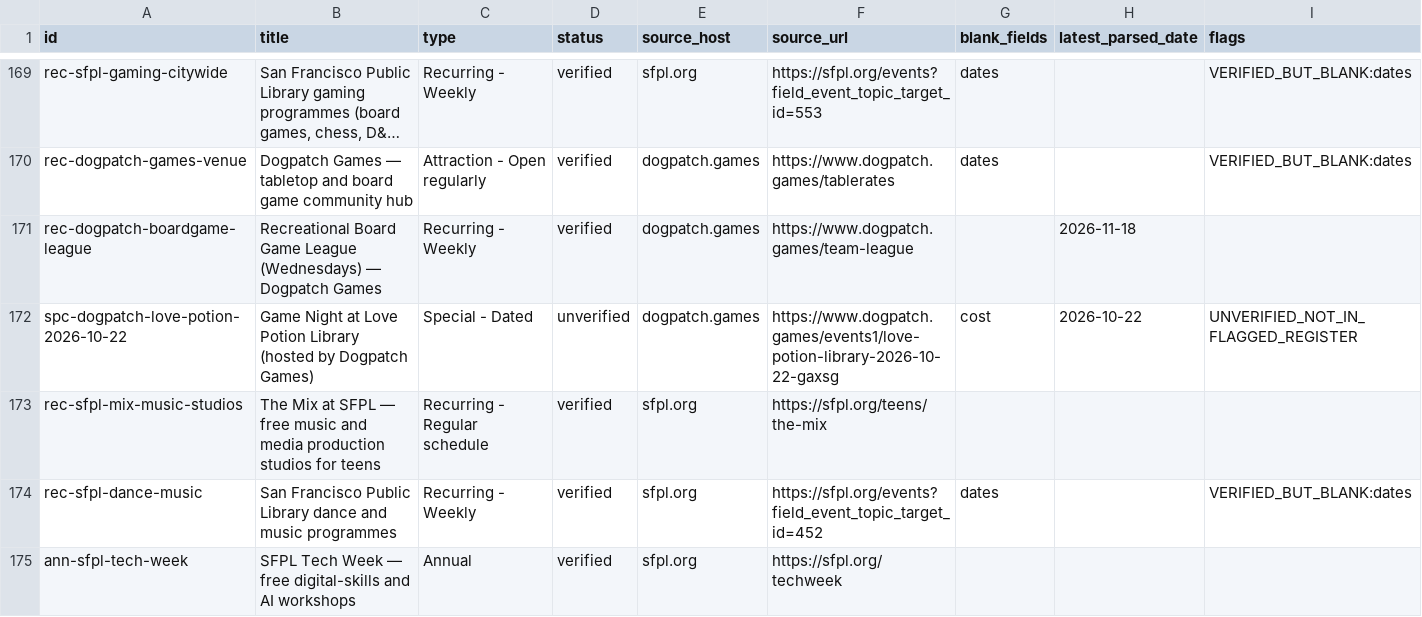
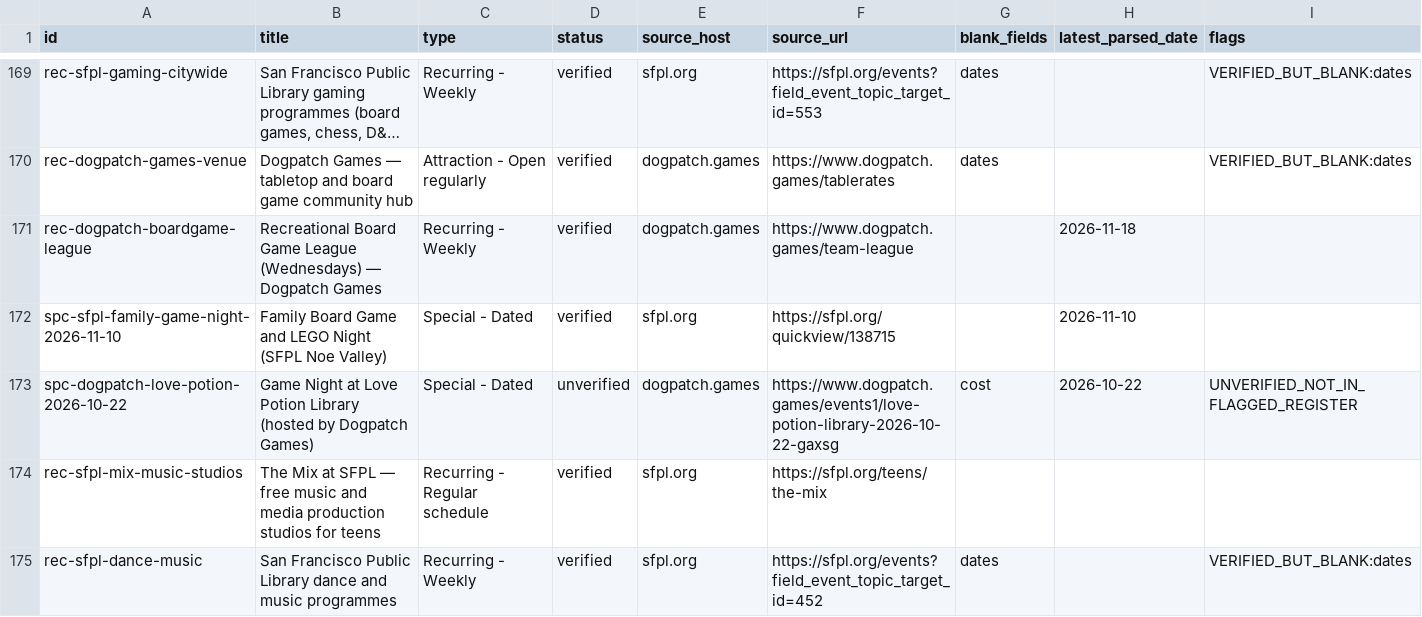
Before and after one commit to buffedlizard55-lab/MaltaProj6, a CSV file: audit/row-audit.csv, drawn as a sheet; only a part is shown, gaps mark what is left out; the shorter side is filled out with more unchanged rows; long unchanged cells end in ….

```diff
--- a/audit/row-audit.csv
+++ b/audit/row-audit.csv
@@ -171,2 +171,3 @@ rec-dogpatch-games-venue,Dogpatch Games — tabletop and board game community hu
 rec-dogpatch-boardgame-league,Recreational Board Game League (Wednesdays) — Dogpatch Games,Recurring - Weekly,verified,dogpatch.games,https://www.dogpatch.games/team-league,,2026-11-18,
+spc-sfpl-family-game-night-2026-11-10,Family Board Game and LEGO Night (SFPL Noe Valley),Special - Dated,verified,sfpl.org,https://sfpl.org/quickview/138715,,2026-11-10,
 spc-dogpatch-love-potion-2026-10-22,Game Night at Love Potion Library (hosted by Dogpatch Games),Special - Dated,unverified,dogpatch.games,https://www.dogpatch.games/events1/love-potion-library-2026-10-22-gaxsg,cost,2026-10-22,UNVERIFIED_NOT_IN_FLAGGED_REGISTER
```
Also changed, not shown: data/events.csv, 12 other files.
